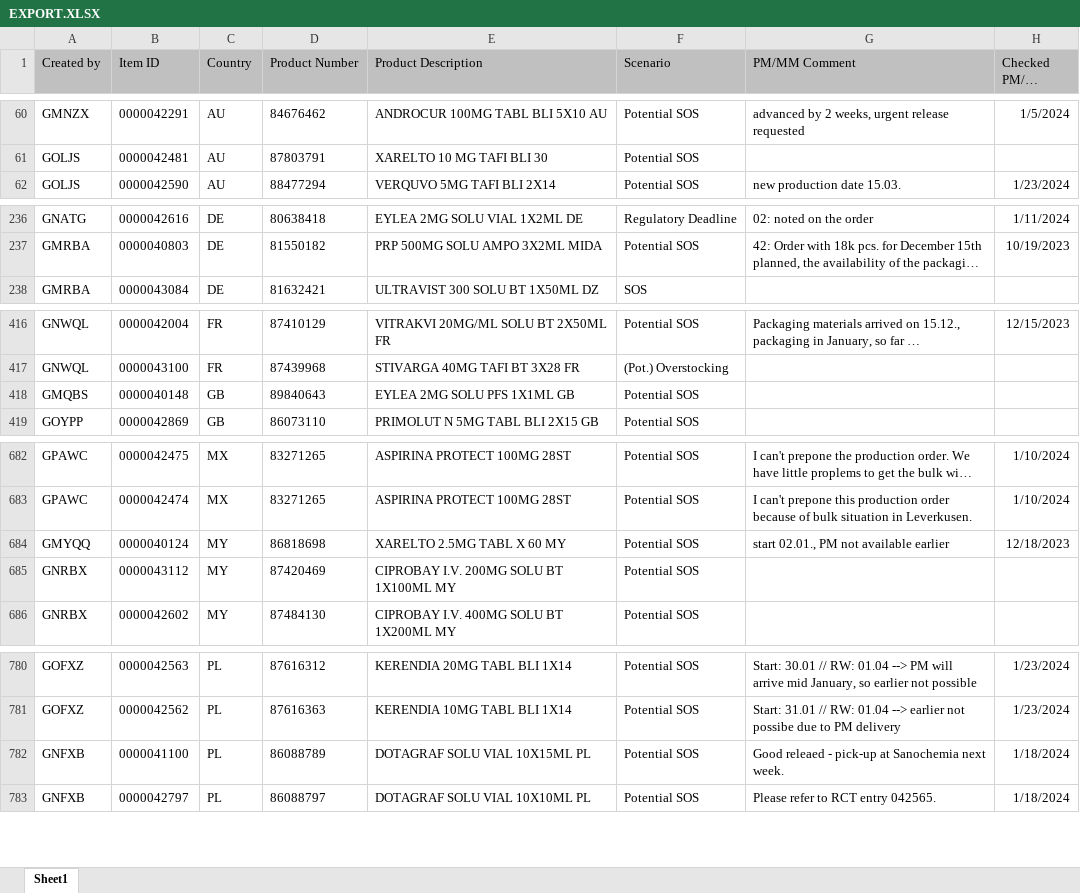
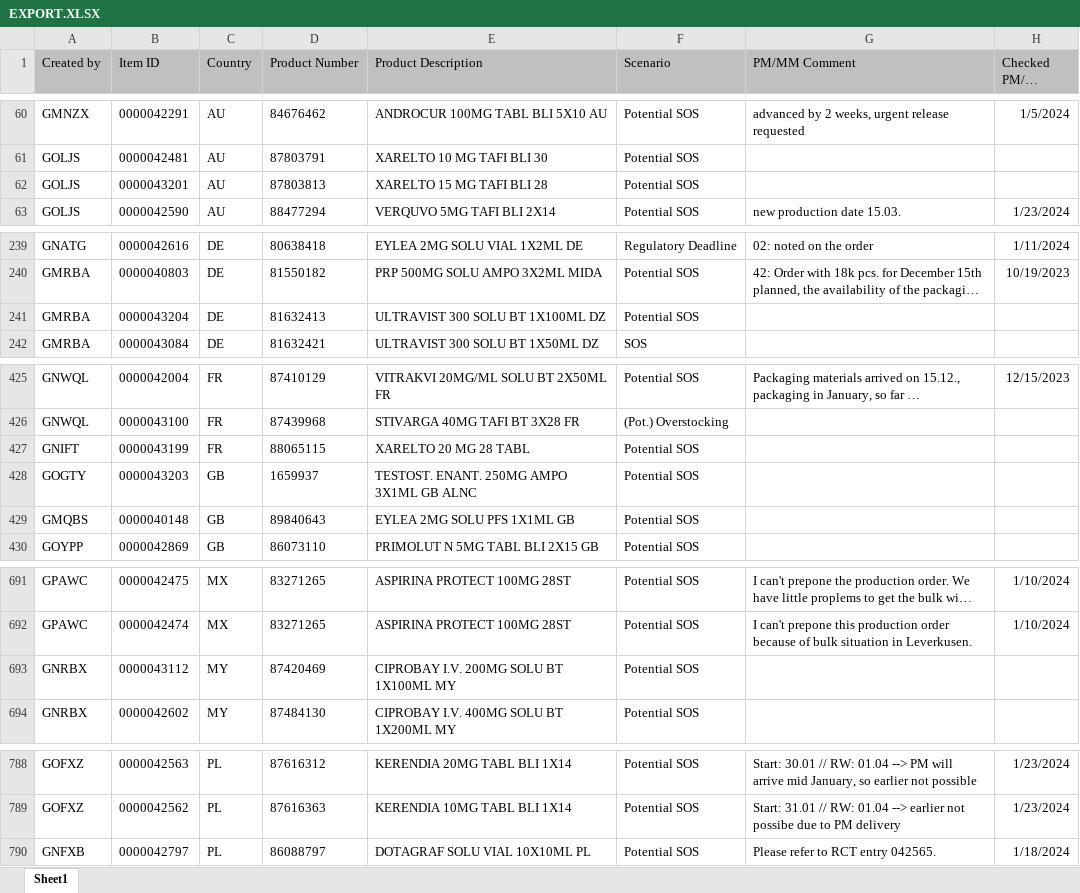
Before and after one commit to janphoenix/rct2, an Excel workbook: EXPORT.XLSX, sheet Sheet1, drawn as a sheet; only a part is shown, gaps mark what is left out; long unchanged cells end in …; values as stored, in another font and other column widths than the file's, no borders; removed rows and columns are numbered as before the commit, all else as after; the diff covers the shown part only; the diff names each change by its address in the sheet, - before the commit and + after, or states it on an @@ line.

```diff
--- a/EXPORT.XLSX (sheet Sheet1)
+++ b/EXPORT.XLSX (sheet Sheet1)
+row 62: GOLJS | 0000043201 | AU | 87803813 | XARELTO 15 MG TAFI BLI 28 | Potential SOS
+row 241: GMRBA | 0000043204 | DE | 81632413 | ULTRAVIST 300 SOLU BT 1X100ML DZ | Potential SOS
+row 427: GNIFT | 0000043199 | FR | 88065115 | XARELTO 20 MG 28 TABL | Potential SOS
+row 428: GOGTY | 0000043203 | GB | 1659937 | TESTOST. ENANT. 250MG AMPO 3X1ML GB ALNC | Potential SOS
-row 684: GMYQQ | 0000040124 | MY | 86818698 | XARELTO 2.5MG TABL X 60 MY | Potential SOS | start 02.01., PM not available earlier | 12/18/2023
-row 782: GNFXB | 0000041100 | PL | 86088789 | DOTAGRAF SOLU VIAL 10X15ML PL | Potential SOS | Good releaed - pick-up at Sanochemia next week. | 1/18/2024
```
Also changed, not shown: 9 added rows, 2 removed rows and 20 edited cells elsewhere in this sheet.
